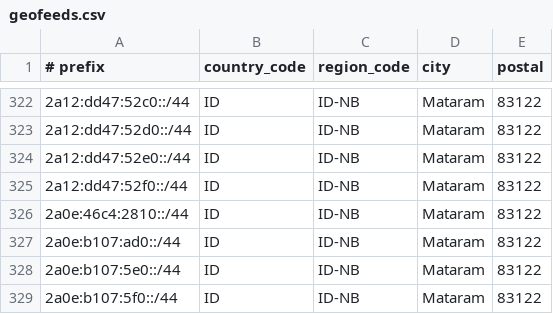
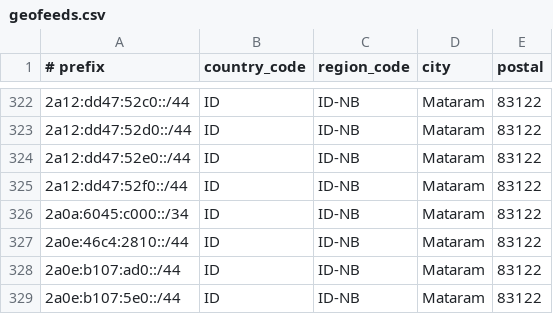
Before and after one commit to poundra/pongery, a CSV file: geofeeds.csv, drawn as a sheet; only a part is shown, gaps mark what is left out; the shorter side is filled out with more unchanged rows.

Commit message:
Update geofeeds.csv

```diff
--- a/geofeeds.csv
+++ b/geofeeds.csv
@@ -325,2 +325,3 @@
 2a12:dd47:52f0::/44,ID,ID-NB,Mataram,83122
+2a0a:6045:c000::/34,ID,ID-NB,Mataram,83122
 2a0e:46c4:2810::/44,ID,ID-NB,Mataram,83122
```
